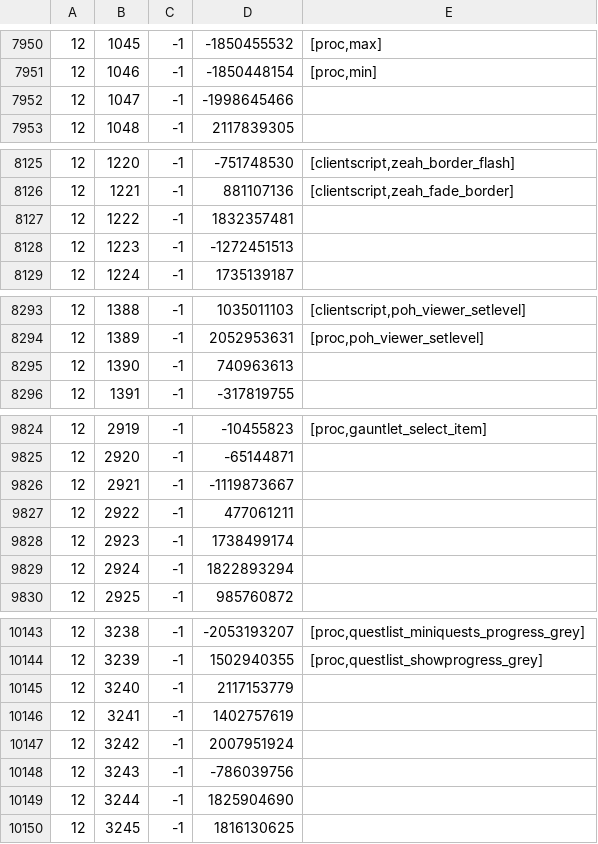
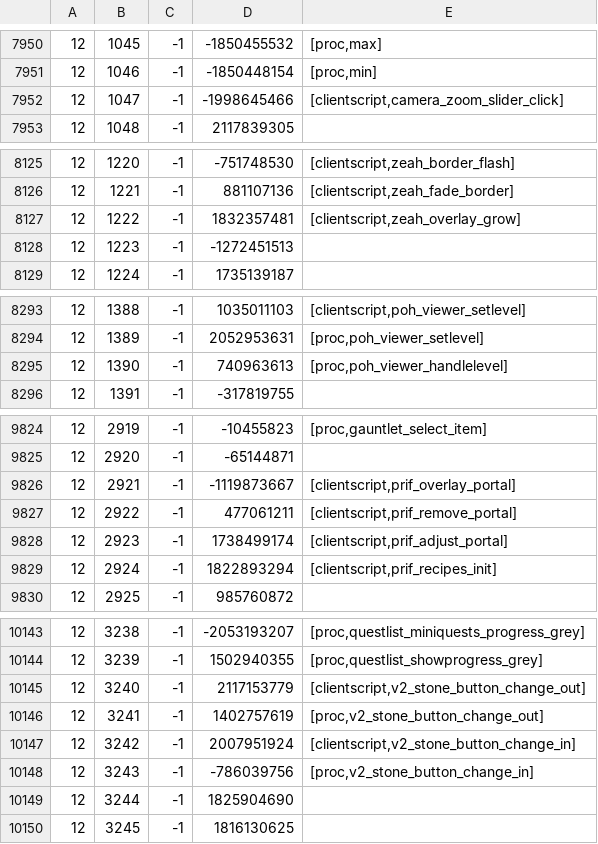
Before and after one commit to RuneStar/cache-names, a TSV file: names.tsv, drawn as a sheet; only a part is shown, gaps mark what is left out; the diff covers the shown part only.

```diff
--- a/names.tsv
+++ b/names.tsv
@@ -7951,3 +7951,3 @@
 12	1046	-1	-1850448154	[proc,min]
-12	1047	-1	-1998645466	
+12	1047	-1	-1998645466	[clientscript,camera_zoom_slider_click]
 12	1048	-1	2117839305	
@@ -8126,3 +8126,3 @@
 12	1221	-1	881107136	[clientscript,zeah_fade_border]
-12	1222	-1	1832357481	
+12	1222	-1	1832357481	[clientscript,zeah_overlay_grow]
 12	1223	-1	-1272451513	
@@ -8294,3 +8294,3 @@
 12	1389	-1	2052953631	[proc,poh_viewer_setlevel]
-12	1390	-1	740963613	
+12	1390	-1	740963613	[proc,poh_viewer_handlelevel]
 12	1391	-1	-317819755	
@@ -9825,6 +9825,6 @@
 12	2920	-1	-65144871	
-12	2921	-1	-1119873667	
-12	2922	-1	477061211	
-12	2923	-1	1738499174	
-12	2924	-1	1822893294	
+12	2921	-1	-1119873667	[clientscript,prif_overlay_portal]
+12	2922	-1	477061211	[clientscript,prif_remove_portal]
+12	2923	-1	1738499174	[clientscript,prif_adjust_portal]
+12	2924	-1	1822893294	[clientscript,prif_recipes_init]
 12	2925	-1	985760872	
@@ -10144,6 +10144,6 @@
 12	3239	-1	1502940355	[proc,questlist_showprogress_grey]
-12	3240	-1	2117153779	
-12	3241	-1	1402757619	
-12	3242	-1	2007951924	
-12	3243	-1	-786039756	
+12	3240	-1	2117153779	[clientscript,v2_stone_button_change_out]
+12	3241	-1	1402757619	[proc,v2_stone_button_change_out]
+12	3242	-1	2007951924	[clientscript,v2_stone_button_change_in]
+12	3243	-1	-786039756	[proc,v2_stone_button_change_in]
 12	3244	-1	1825904690	
```
Also changed, not shown: 2 edited cells elsewhere in this file, individual-names.tsv.
